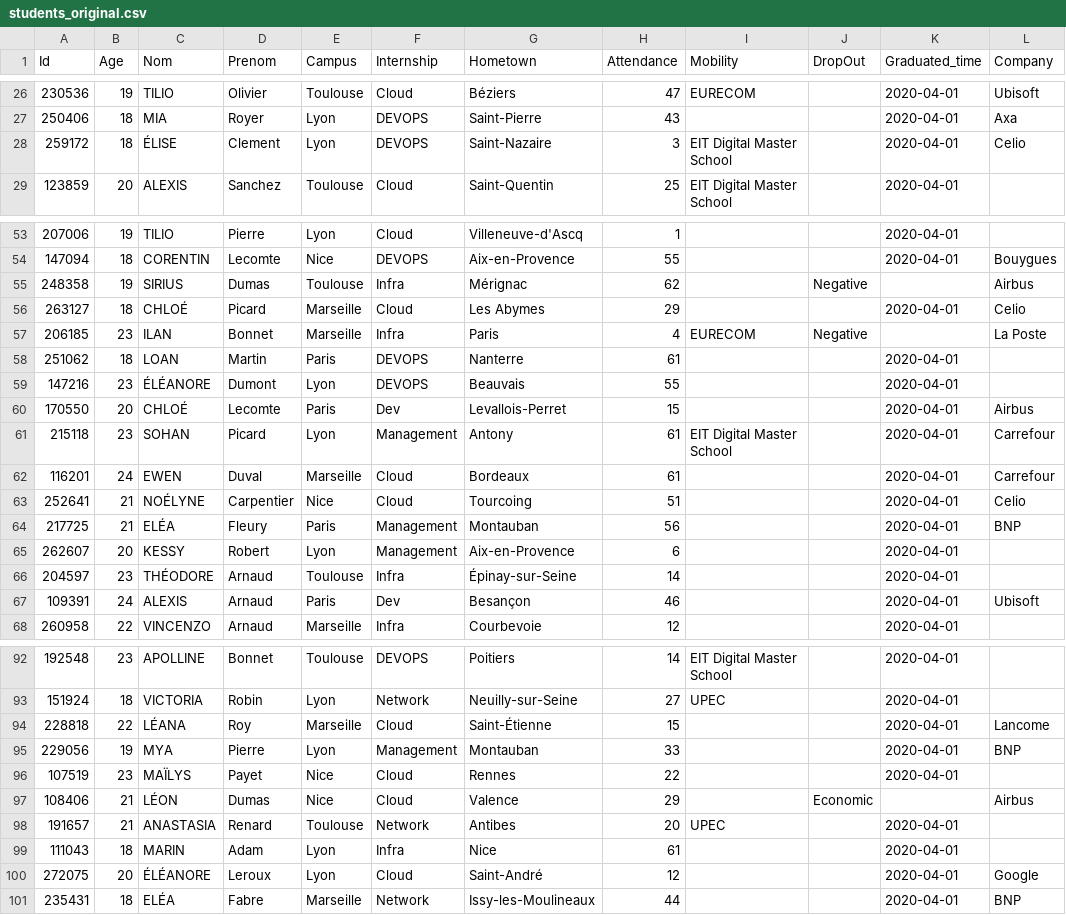
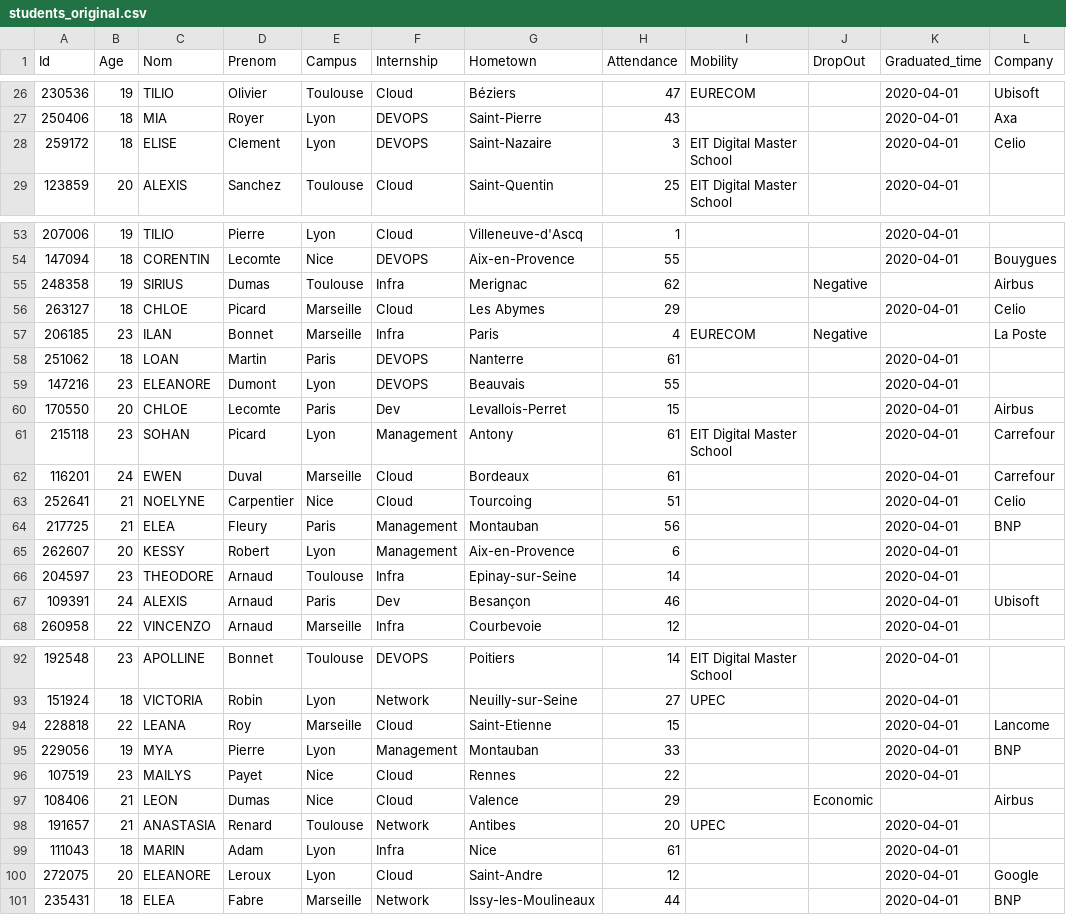
Before and after one commit to pcathos/5DATA-processing, a CSV file: students_original.csv, drawn as a sheet; only a part is shown, gaps mark what is left out; the diff covers the shown part only; the diff names each change by its address in the sheet, - before the commit and + after, or states it on an @@ line.

Commit message:
Update students_original.csv

```diff
--- a/students_original.csv
+++ b/students_original.csv
-C28 (Nom): ÉLISE
+C28 (Nom): ELISE
-G55 (Hometown): Mérignac
+G55 (Hometown): Merignac
-C56 (Nom): CHLOÉ
+C56 (Nom): CHLOE
-C59 (Nom): ÉLÉANORE
+C59 (Nom): ELEANORE
-C60 (Nom): CHLOÉ
+C60 (Nom): CHLOE
-C63 (Nom): NOÉLYNE
+C63 (Nom): NOELYNE
-C64 (Nom): ELÉA
+C64 (Nom): ELEA
-C66 (Nom): THÉODORE
+C66 (Nom): THEODORE
-G66 (Hometown): Épinay-sur-Seine
+G66 (Hometown): Epinay-sur-Seine
-C94 (Nom): LÉANA
+C94 (Nom): LEANA
-G94 (Hometown): Saint-Étienne
+G94 (Hometown): Saint-Etienne
-C96 (Nom): MAÏLYS
+C96 (Nom): MAILYS
-C97 (Nom): LÉON
+C97 (Nom): LEON
-C100 (Nom): ÉLÉANORE
+C100 (Nom): ELEANORE
-G100 (Hometown): Saint-André
+G100 (Hometown): Saint-Andre
-C101 (Nom): ELÉA
+C101 (Nom): ELEA
```
Also changed, not shown: 18 edited cells elsewhere in this file.
